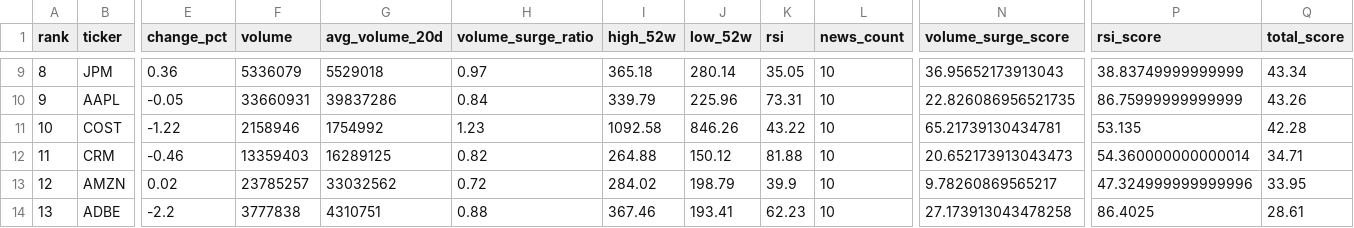
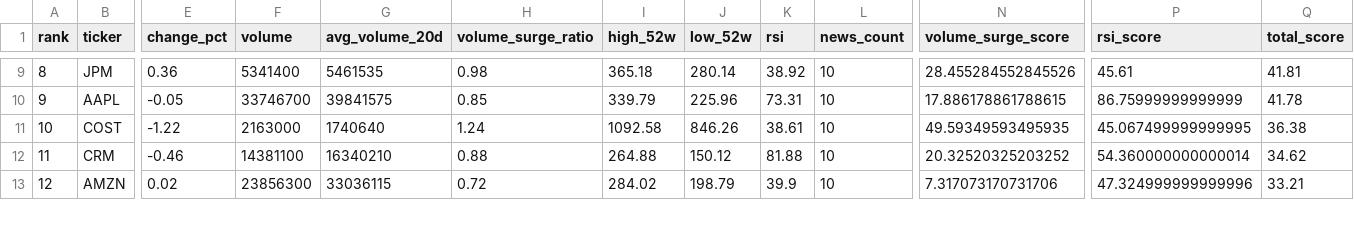
Before and after one commit to ynokinawa19-lgtm/stock-ranking-app, a CSV file: data/ranking_us.csv, drawn as a sheet; only a part is shown, gaps mark what is left out; removed rows and columns are numbered as before the commit, all else as after; rows hold the shown columns only; the diff covers the shown part only; the diff names each change by its address in the sheet, - before the commit and + after, or states it on an @@ line.

```diff
--- a/data/ranking_us.csv
+++ b/data/ranking_us.csv
-F9 (volume): 5336079
+F9 (volume): 5341400
-G9 (avg_volume_20d): 5529018
+G9 (avg_volume_20d): 5461535
-H9 (volume_surge_ratio): 0.97
+H9 (volume_surge_ratio): 0.98
-K9 (rsi): 35.05
+K9 (rsi): 38.92
-N9 (volume_surge_score): 36.95652173913043
+N9 (volume_surge_score): 28.455284552845526
-P9 (rsi_score): 38.83749999999999
+P9 (rsi_score): 45.61
-Q9 (total_score): 43.34
+Q9 (total_score): 41.81
-F10 (volume): 33660931
+F10 (volume): 33746700
-G10 (avg_volume_20d): 39837286
+G10 (avg_volume_20d): 39841575
-H10 (volume_surge_ratio): 0.84
+H10 (volume_surge_ratio): 0.85
-N10 (volume_surge_score): 22.826086956521735
+N10 (volume_surge_score): 17.886178861788615
-Q10 (total_score): 43.26
+Q10 (total_score): 41.78
-F11 (volume): 2158946
+F11 (volume): 2163000
-G11 (avg_volume_20d): 1754992
+G11 (avg_volume_20d): 1740640
-H11 (volume_surge_ratio): 1.23
+H11 (volume_surge_ratio): 1.24
-K11 (rsi): 43.22
+K11 (rsi): 38.61
-N11 (volume_surge_score): 65.21739130434781
+N11 (volume_surge_score): 49.59349593495935
-P11 (rsi_score): 53.135
+P11 (rsi_score): 45.067499999999995
-Q11 (total_score): 42.28
+Q11 (total_score): 36.38
-F12 (volume): 13359403
+F12 (volume): 14381100
-G12 (avg_volume_20d): 16289125
+G12 (avg_volume_20d): 16340210
-H12 (volume_surge_ratio): 0.82
+H12 (volume_surge_ratio): 0.88
-N12 (volume_surge_score): 20.652173913043473
+N12 (volume_surge_score): 20.32520325203252
-Q12 (total_score): 34.71
+Q12 (total_score): 34.62
-F13 (volume): 23785257
+F13 (volume): 23856300
-G13 (avg_volume_20d): 33032562
+G13 (avg_volume_20d): 33036115
-N13 (volume_surge_score): 9.78260869565217
+N13 (volume_surge_score): 7.317073170731706
-Q13 (total_score): 33.95
+Q13 (total_score): 33.21
-row 14: 13 | ADBE | -2.2 | 3777838 | 4310751 | 0.88 | 367.46 | 193.41 | 62.23 | 10 | 27.173913043478258 | 86.4025 | 28.61
```
Also changed, not shown: 1 added row and 37 edited cells elsewhere in this file, data/ranking_jp.csv, 3 other files.
